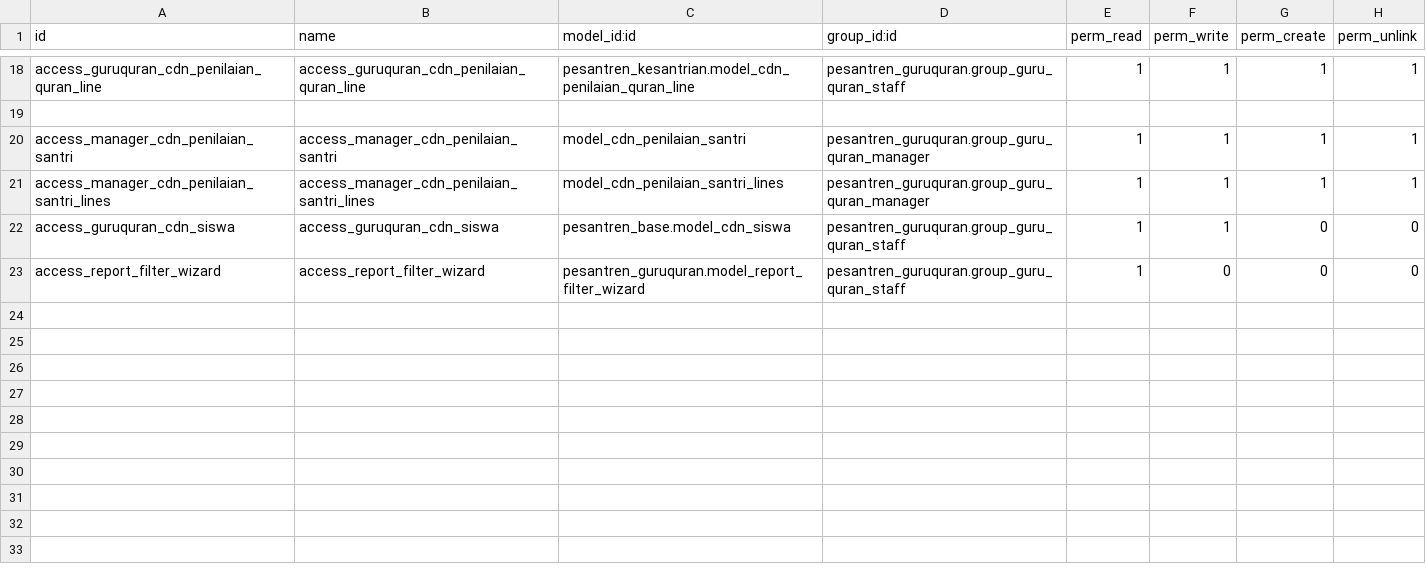
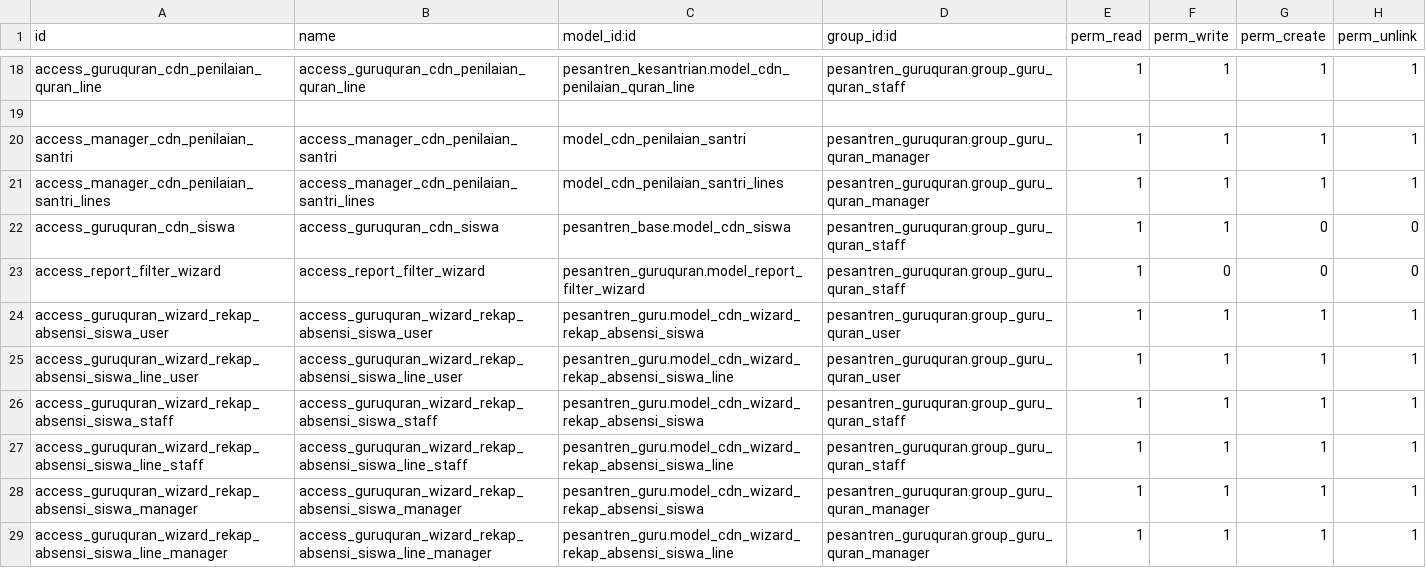
Before and after one commit to Fyoo-o/odoo-pesantren-dqi, a CSV file: pesantren_guruquran/security/ir.model.access.csv, drawn as a sheet; only a part is shown, gaps mark what is left out; the diff names each change by its address in the sheet, - before the commit and + after, or states it on an @@ line.

```diff
--- a/pesantren_guruquran/security/ir.model.access.csv
+++ b/pesantren_guruquran/security/ir.model.access.csv
+row 24: access_guruquran_wizard_rekap_absensi_siswa_user | access_guruquran_wizard_rekap_absensi_siswa_user | pesantren_guru.model_cdn_wizard_rekap_absensi_siswa | pesantren_guruquran.group_guru_quran_user | 1 | 1 | 1 | 1
+row 25: access_guruquran_wizard_rekap_absensi_siswa_line_user | access_guruquran_wizard_rekap_absensi_siswa_line_user | pesantren_guru.model_cdn_wizard_rekap_absensi_siswa_line | pesantren_guruquran.group_guru_quran_user | 1 | 1 | 1 | 1
+row 26: access_guruquran_wizard_rekap_absensi_siswa_staff | access_guruquran_wizard_rekap_absensi_siswa_staff | pesantren_guru.model_cdn_wizard_rekap_absensi_siswa | pesantren_guruquran.group_guru_quran_staff | 1 | 1 | 1 | 1
+row 27: access_guruquran_wizard_rekap_absensi_siswa_line_staff | access_guruquran_wizard_rekap_absensi_siswa_line_staff | pesantren_guru.model_cdn_wizard_rekap_absensi_siswa_line | pesantren_guruquran.group_guru_quran_staff | 1 | 1 | 1 | 1
+row 28: access_guruquran_wizard_rekap_absensi_siswa_manager | access_guruquran_wizard_rekap_absensi_siswa_manager | pesantren_guru.model_cdn_wizard_rekap_absensi_siswa | pesantren_guruquran.group_guru_quran_manager | 1 | 1 | 1 | 1
+row 29: access_guruquran_wizard_rekap_absensi_siswa_line_manager | access_guruquran_wizard_rekap_absensi_siswa_line_manager | pesantren_guru.model_cdn_wizard_rekap_absensi_siswa_line | pesantren_guruquran.group_guru_quran_manager | 1 | 1 | 1 | 1
```
Also changed, not shown: pesantren_guru/security/ir.model.access.csv, 8 other files.
